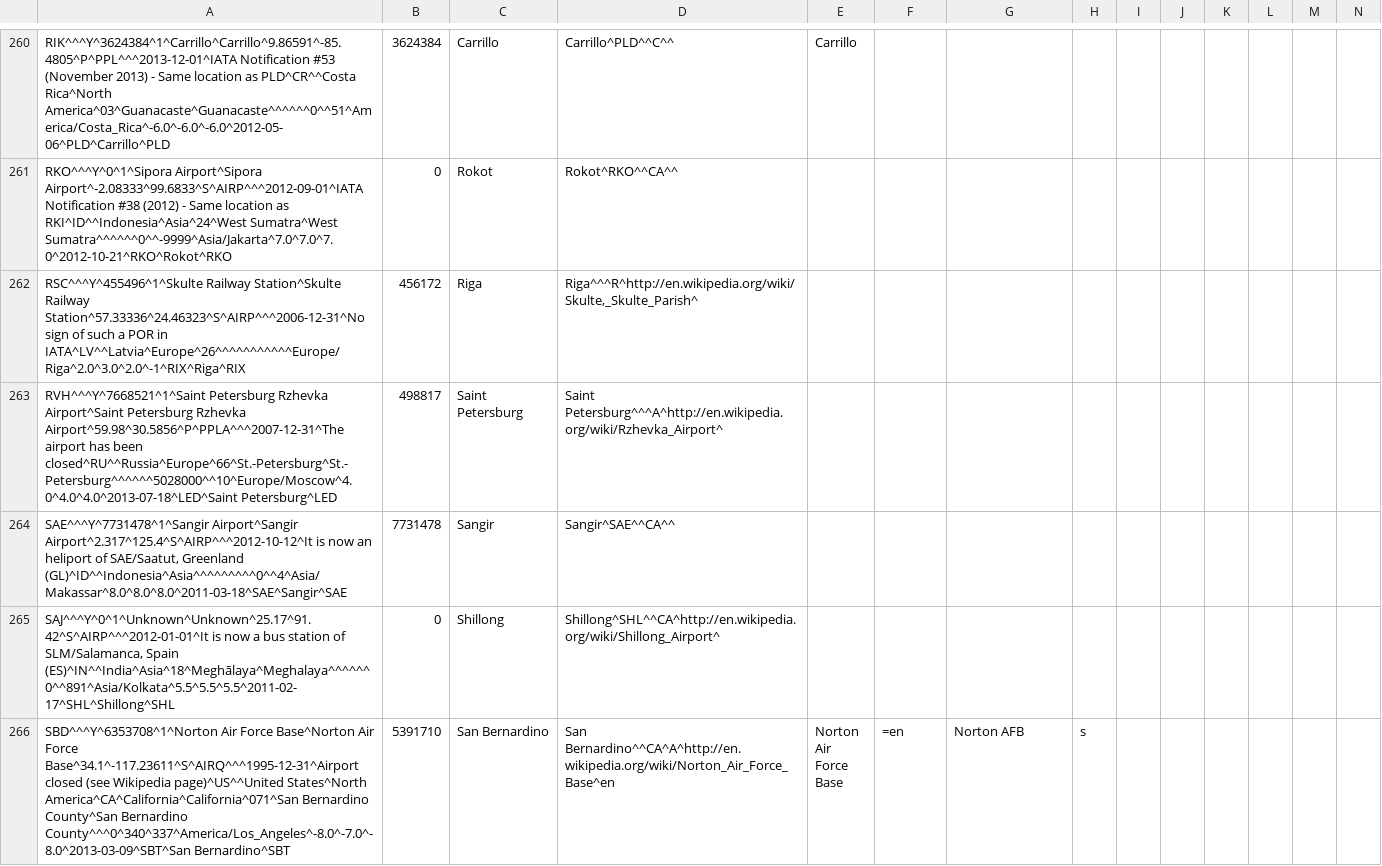
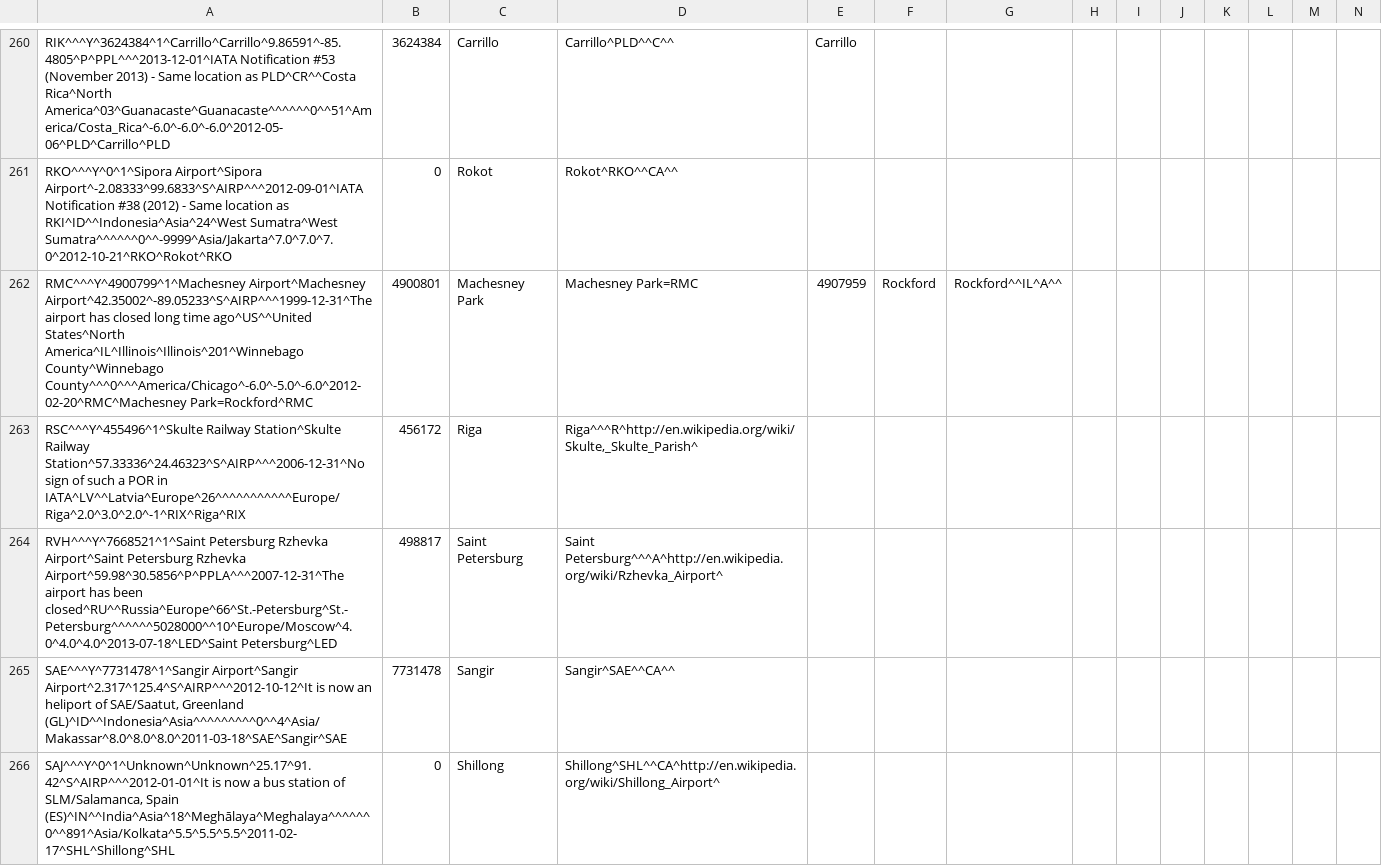
Before and after one commit to opentraveldata/geobases, a CSV file: GeoBases/DataSources/Por/Ori/ori_por_no_longer_valid.csv, drawn as a sheet; only a part is shown, gaps mark what is left out; the shorter side is filled out with more unchanged rows; rows hold the shown columns only; the diff names each change by its address in the sheet, - before the commit and + after, or states it on an @@ line.

Commit message:
Update data

```diff
--- a/GeoBases/DataSources/Por/Ori/ori_por_no_longer_valid.csv
+++ b/GeoBases/DataSources/Por/Ori/ori_por_no_longer_valid.csv
+row 262: RMC^^^Y^4900799^1^Machesney Airport^Machesney Airport^42.35002^-89.05233^S^AIRP^^^1999-12-31^The airport has closed long time ago^US^^United States^North America^IL^Illinois^Illinois^201^Winnebago County^Winnebago County^^^0^^^America/Chicago^-6.0^-5.0^-6.0^2012-02-20^RMC^Machesney Park=Rockford^RMC | 4900801 | Machesney Park | Machesney Park=RMC | 4907959 | Rockford | Rockford^^IL^A^^
```
Also changed, not shown: 4 other files.
